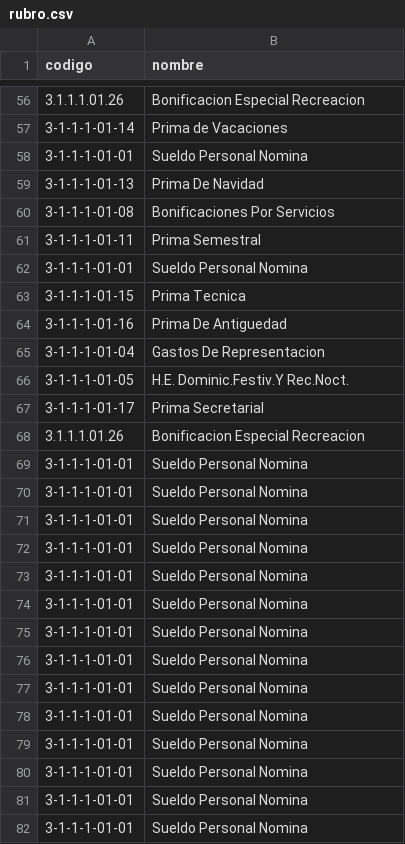
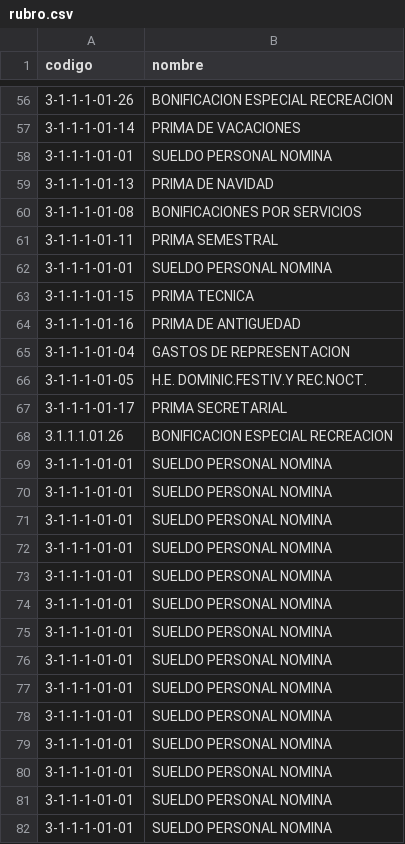
Before and after one commit to jjvargass/cargue-masivo, a CSV file: src/conceptos-kronos/csv/rubro.csv, drawn as a sheet; only a part is shown, gaps mark what is left out; the diff covers the shown part only.

```diff
--- a/src/conceptos-kronos/csv/rubro.csv
+++ b/src/conceptos-kronos/csv/rubro.csv
@@ -56,27 +56,27 @@ codigo,nombre
-3.1.1.1.01.26,Bonificacion Especial Recreacion
-3-1-1-1-01-14,Prima de Vacaciones
-3-1-1-1-01-01,Sueldo Personal Nomina
-3-1-1-1-01-13,Prima De Navidad
-3-1-1-1-01-08,Bonificaciones Por Servicios
-3-1-1-1-01-11,Prima Semestral
-3-1-1-1-01-01,Sueldo Personal Nomina
-3-1-1-1-01-15,Prima Tecnica
-3-1-1-1-01-16,Prima De Antiguedad
-3-1-1-1-01-04,Gastos De Representacion
-3-1-1-1-01-05,H.E. Dominic.Festiv.Y Rec.Noct.
-3-1-1-1-01-17,Prima Secretarial
-3.1.1.1.01.26,Bonificacion Especial Recreacion
-3-1-1-1-01-01,Sueldo Personal Nomina
-3-1-1-1-01-01,Sueldo Personal Nomina
-3-1-1-1-01-01,Sueldo Personal Nomina
-3-1-1-1-01-01,Sueldo Personal Nomina
-3-1-1-1-01-01,Sueldo Personal Nomina
-3-1-1-1-01-01,Sueldo Personal Nomina
-3-1-1-1-01-01,Sueldo Personal Nomina
-3-1-1-1-01-01,Sueldo Personal Nomina
-3-1-1-1-01-01,Sueldo Personal Nomina
-3-1-1-1-01-01,Sueldo Personal Nomina
-3-1-1-1-01-01,Sueldo Personal Nomina
-3-1-1-1-01-01,Sueldo Personal Nomina
-3-1-1-1-01-01,Sueldo Personal Nomina
-3-1-1-1-01-01,Sueldo Personal Nomina
+3-1-1-1-01-26,BONIFICACION ESPECIAL RECREACION
+3-1-1-1-01-14,PRIMA DE VACACIONES
+3-1-1-1-01-01,SUELDO PERSONAL NOMINA
+3-1-1-1-01-13,PRIMA DE NAVIDAD
+3-1-1-1-01-08,BONIFICACIONES POR SERVICIOS
+3-1-1-1-01-11,PRIMA SEMESTRAL
+3-1-1-1-01-01,SUELDO PERSONAL NOMINA
+3-1-1-1-01-15,PRIMA TECNICA
+3-1-1-1-01-16,PRIMA DE ANTIGUEDAD
+3-1-1-1-01-04,GASTOS DE REPRESENTACION
+3-1-1-1-01-05,H.E. DOMINIC.FESTIV.Y REC.NOCT.
+3-1-1-1-01-17,PRIMA SECRETARIAL
+3.1.1.1.01.26,BONIFICACION ESPECIAL RECREACION
+3-1-1-1-01-01,SUELDO PERSONAL NOMINA
+3-1-1-1-01-01,SUELDO PERSONAL NOMINA
+3-1-1-1-01-01,SUELDO PERSONAL NOMINA
+3-1-1-1-01-01,SUELDO PERSONAL NOMINA
+3-1-1-1-01-01,SUELDO PERSONAL NOMINA
+3-1-1-1-01-01,SUELDO PERSONAL NOMINA
+3-1-1-1-01-01,SUELDO PERSONAL NOMINA
+3-1-1-1-01-01,SUELDO PERSONAL NOMINA
+3-1-1-1-01-01,SUELDO PERSONAL NOMINA
+3-1-1-1-01-01,SUELDO PERSONAL NOMINA
+3-1-1-1-01-01,SUELDO PERSONAL NOMINA
+3-1-1-1-01-01,SUELDO PERSONAL NOMINA
+3-1-1-1-01-01,SUELDO PERSONAL NOMINA
+3-1-1-1-01-01,SUELDO PERSONAL NOMINA
```
Also changed, not shown: 60 edited cells elsewhere in this file, 7 other files.
